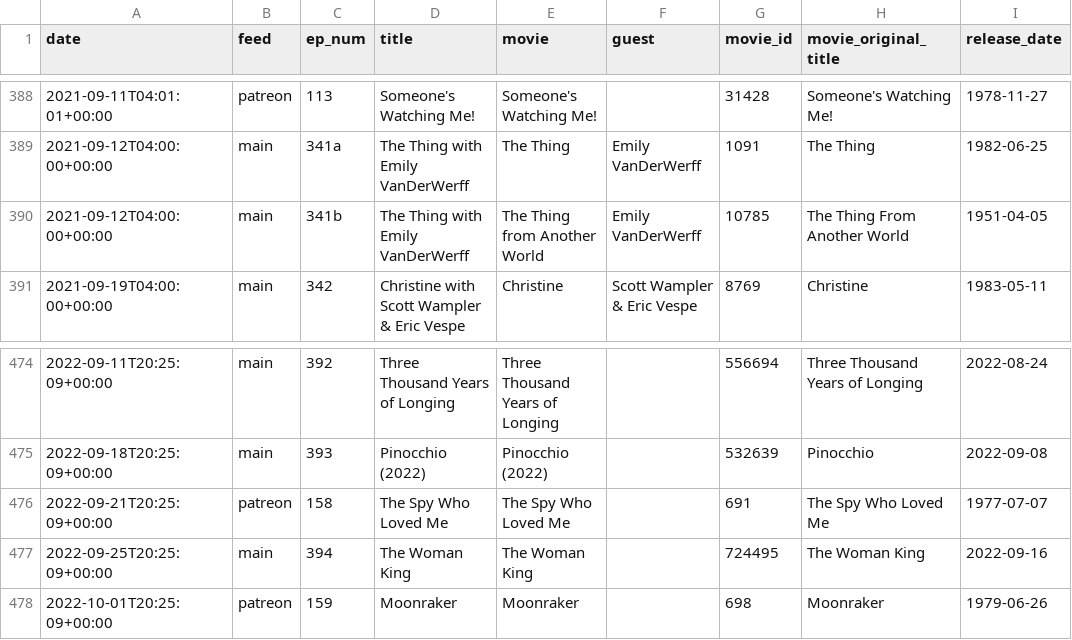
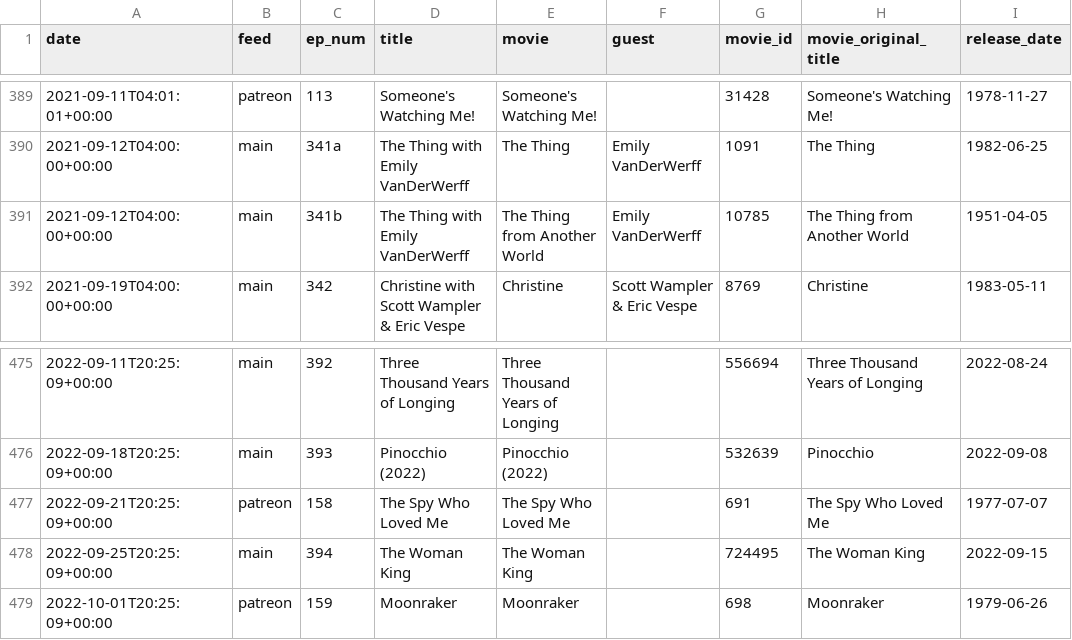
Before and after one commit to mark-jb/blankcheck, a CSV file: movies.with.ids.csv, drawn as a sheet; only a part is shown, gaps mark what is left out; the diff covers the shown part only.

```diff
--- a/movies.with.ids.csv
+++ b/movies.with.ids.csv
@@ -389,3 +390,3 @@ date,feed,ep_num,title,movie,guest,movie_id,movie_original_title,release_date
 2021-09-12T04:00:00+00:00,main,341a,The Thing with Emily VanDerWerff,The Thing,Emily VanDerWerff,1091,The Thing,1982-06-25
-2021-09-12T04:00:00+00:00,main,341b,The Thing with Emily VanDerWerff,The Thing from Another World,Emily VanDerWerff,10785,The Thing From Another World,1951-04-05
+2021-09-12T04:00:00+00:00,main,341b,The Thing with Emily VanDerWerff,The Thing from Another World,Emily VanDerWerff,10785,The Thing from Another World,1951-04-05
 2021-09-19T04:00:00+00:00,main,342,Christine with Scott Wampler & Eric Vespe,Christine,Scott Wampler & Eric Vespe,8769,Christine,1983-05-11
@@ -476,3 +477,3 @@ date,feed,ep_num,title,movie,guest,movie_id,movie_original_title,release_date
 2022-09-21T20:25:09+00:00,patreon,158,The Spy Who Loved Me,The Spy Who Loved Me,,691,The Spy Who Loved Me,1977-07-07
-2022-09-25T20:25:09+00:00,main,394,The Woman King,The Woman King,,724495,The Woman King,2022-09-16
+2022-09-25T20:25:09+00:00,main,394,The Woman King,The Woman King,,724495,The Woman King,2022-09-15
 2022-10-01T20:25:09+00:00,patreon,159,Moonraker,Moonraker,,698,Moonraker,1979-06-26
```
Also changed, not shown: 1 added row and 6 edited cells elsewhere in this file, movies.cleaned.csv, 21 other files.
